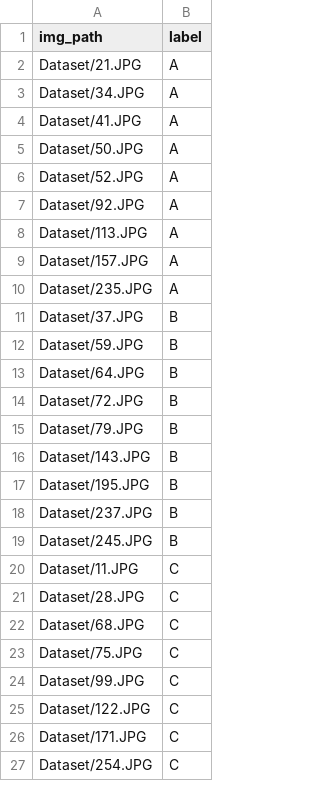
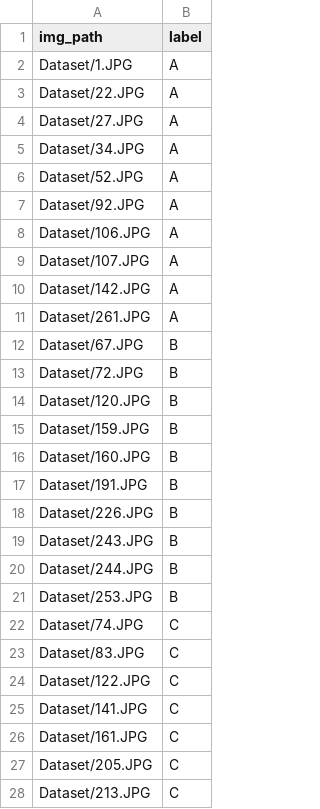
Before and after one commit to appletime81/Papaya_image_recognition, a CSV file: test.csv, drawn as a sheet; only a part is shown; the shorter side is filled out with more unchanged rows; the diff covers the shown part only.

```diff
--- a/test.csv
+++ b/test.csv
@@ -1,26 +1,28 @@
 img_path,label
-Dataset/21.JPG,A
+Dataset/1.JPG,A
+Dataset/22.JPG,A
+Dataset/27.JPG,A
 Dataset/34.JPG,A
-Dataset/41.JPG,A
-Dataset/50.JPG,A
 Dataset/52.JPG,A
 Dataset/92.JPG,A
-Dataset/113.JPG,A
-Dataset/157.JPG,A
-Dataset/235.JPG,A
-Dataset/37.JPG,B
-Dataset/59.JPG,B
-Dataset/64.JPG,B
+Dataset/106.JPG,A
+Dataset/107.JPG,A
+Dataset/142.JPG,A
+Dataset/261.JPG,A
+Dataset/67.JPG,B
 Dataset/72.JPG,B
-Dataset/79.JPG,B
-Dataset/143.JPG,B
-Dataset/195.JPG,B
-Dataset/237.JPG,B
-Dataset/245.JPG,B
-Dataset/11.JPG,C
-Dataset/28.JPG,C
-Dataset/68.JPG,C
-Dataset/75.JPG,C
-Dataset/99.JPG,C
+Dataset/120.JPG,B
+Dataset/159.JPG,B
+Dataset/160.JPG,B
+Dataset/191.JPG,B
+Dataset/226.JPG,B
+Dataset/243.JPG,B
+Dataset/244.JPG,B
+Dataset/253.JPG,B
+Dataset/74.JPG,C
+Dataset/83.JPG,C
 Dataset/122.JPG,C
-Dataset/171.JPG,C
+Dataset/141.JPG,C
+Dataset/161.JPG,C
+Dataset/205.JPG,C
+Dataset/213.JPG,C
```
Also changed, not shown: 2 added rows and 1 removed row elsewhere in this file, train.csv, 14 other files.
